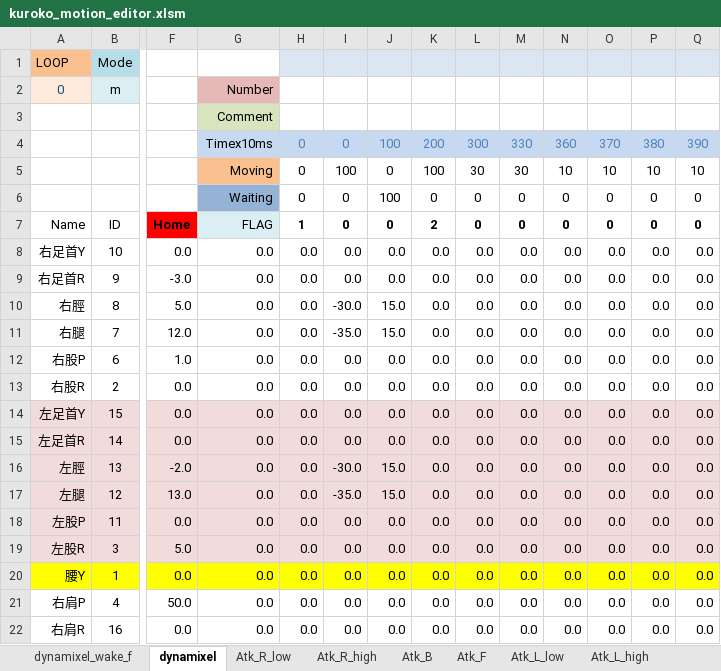
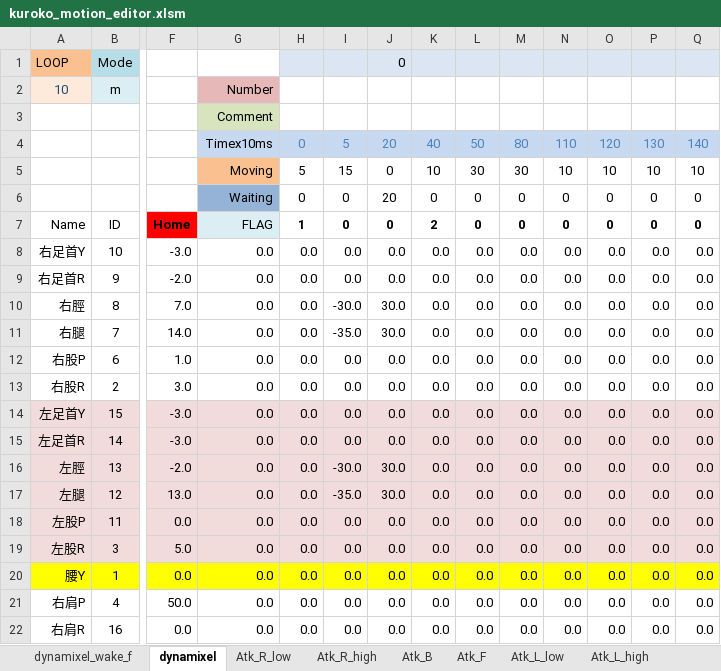
Before and after one commit to nyxrobotics/kuroko_excell, an Excel workbook: kuroko_motion_editor.xlsm, sheet dynamixel, drawn as a sheet; only a part is shown, gaps mark what is left out; values as stored, in another font and other column widths than the file's, no borders; charts and pictures not drawn; removed rows and columns are numbered as before the commit, all else as after; rows hold the shown columns only; the diff names each change by its address in the sheet, - before the commit and + after, or states it on an @@ line.

Commit message:
Flexing of the legs

```diff
--- a/kuroko_motion_editor.xlsm (sheet dynamixel)
+++ b/kuroko_motion_editor.xlsm (sheet dynamixel)
-J1: (empty)
+J1: 0
-A2: 0
+A2: 10
-row 4:  |  |  | Timex10ms | 0 | 0 | 100 | 200 | 300 | 330 | 360 | 370 | 380 | 390
+row 4:  |  |  | Timex10ms | 0 | 5 | 20 | 40 | 50 | 80 | 110 | 120 | 130 | 140
-H5: 0
+H5: 5
-I5: 100
+I5: 15
-K5: 100
+K5: 10
-J6: 100
+J6: 20
-F8: 0.0
+F8: -3.0
-F9: -3.0
+F9: -2.0
-F10: 5.0
+F10: 7.0
-J10:J11: 15.0
+J10:J11: 30.0
-F11: 12.0
+F11: 14.0
-F13: 0.0
+F13: 3.0
-F14:F15: 0.0
+F14:F15: -3.0
-J16:J17: 15.0
+J16:J17: 30.0
```
